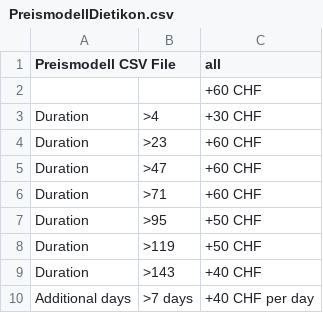
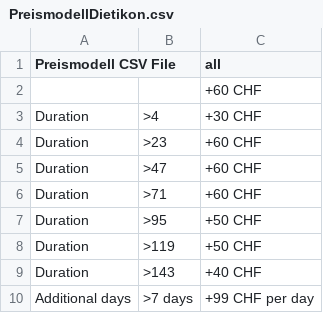
Before and after one commit to planyo1/planyo, a CSV file: PreismodellDietikon.csv, drawn as a sheet.

Commit message:
Update PreismodellDietikon.csv

```diff
--- a/PreismodellDietikon.csv
+++ b/PreismodellDietikon.csv
@@ -9,2 +9,2 @@ Duration,>119,+50 CHF
 Duration,>143,+40 CHF
-Additional days, >7 days,+40 CHF per day
+Additional days, >7 days,+99 CHF per day
```
